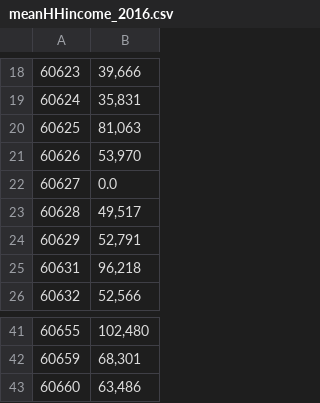
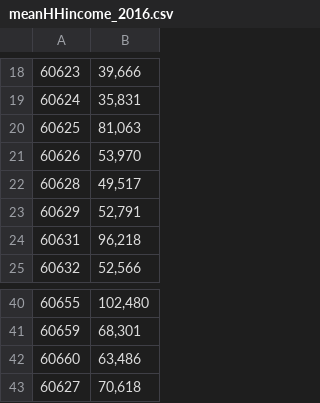
Before and after one commit to j-max/CPS_GradRate_Analysis, a CSV file: data/meanHHincome_2016.csv, drawn as a sheet; only a part is shown, gaps mark what is left out; removed rows and columns are numbered as before the commit, all else as after; the diff names each change by its address in the sheet, - before the commit and + after, or states it on an @@ line.

```diff
--- a/data/meanHHincome_2016.csv
+++ b/data/meanHHincome_2016.csv
-row 22: 60627 | 0.0
+row 43: 60627 | 70,618
```
Also changed, not shown: data/meanHHincome_2017.csv, 1 other file.
